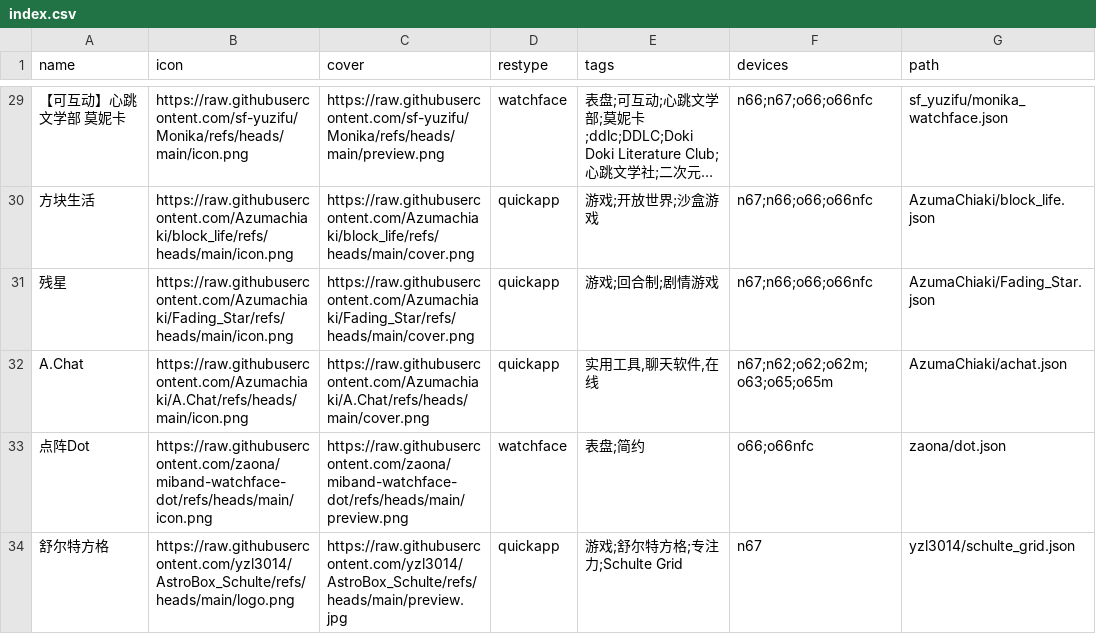
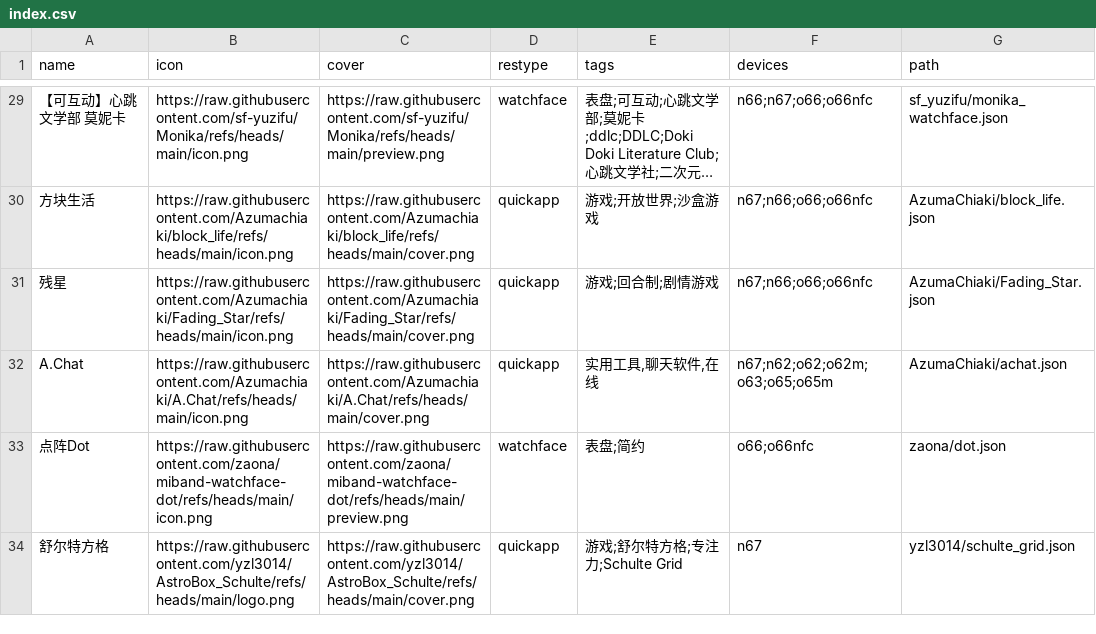
Before and after one commit to Ziyimiao5054/AstroBox-Repo, a CSV file: index.csv, drawn as a sheet; only a part is shown, gaps mark what is left out; long unchanged cells end in ….

Commit message:
调整封面图
将运行截图替换为3:2的封面图

```diff
--- a/index.csv
+++ b/index.csv
@@ -33,2 +33,2 @@ A.Chat,https://raw.githubusercontent.com/Azumachiaki/A.Chat/refs/heads/main/icon
 点阵Dot,https://raw.githubusercontent.com/zaona/miband-watchface-dot/refs/heads/main/icon.png,https://raw.githubusercontent.com/zaona/miband-watchface-dot/refs/heads/main/preview.png,watchface,"表盘;简约","o66;o66nfc",zaona/dot.json
-舒尔特方格,https://raw.githubusercontent.com/yzl3014/AstroBox_Schulte/refs/heads/main/logo.png,https://raw.githubusercontent.com/yzl3014/AstroBox_Schulte/refs/heads/main/preview.jpg,quickapp,"游戏;舒尔特方格;专注力;Schulte Grid",n67,yzl3014/schulte_grid.json
+舒尔特方格,https://raw.githubusercontent.com/yzl3014/AstroBox_Schulte/refs/heads/main/logo.png,https://raw.githubusercontent.com/yzl3014/AstroBox_Schulte/refs/heads/main/cover.png,quickapp,"游戏;舒尔特方格;专注力;Schulte Grid",n67,yzl3014/schulte_grid.json
```
